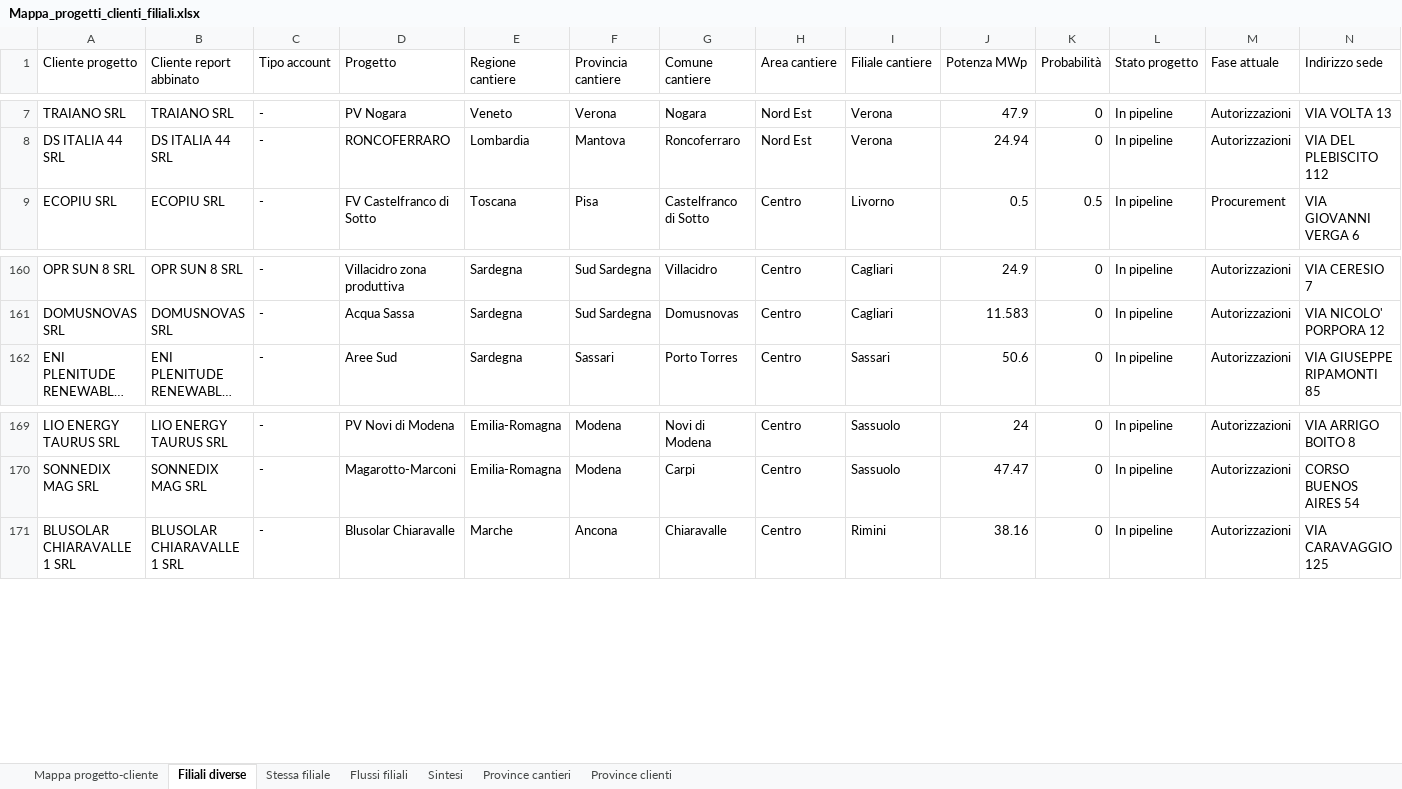
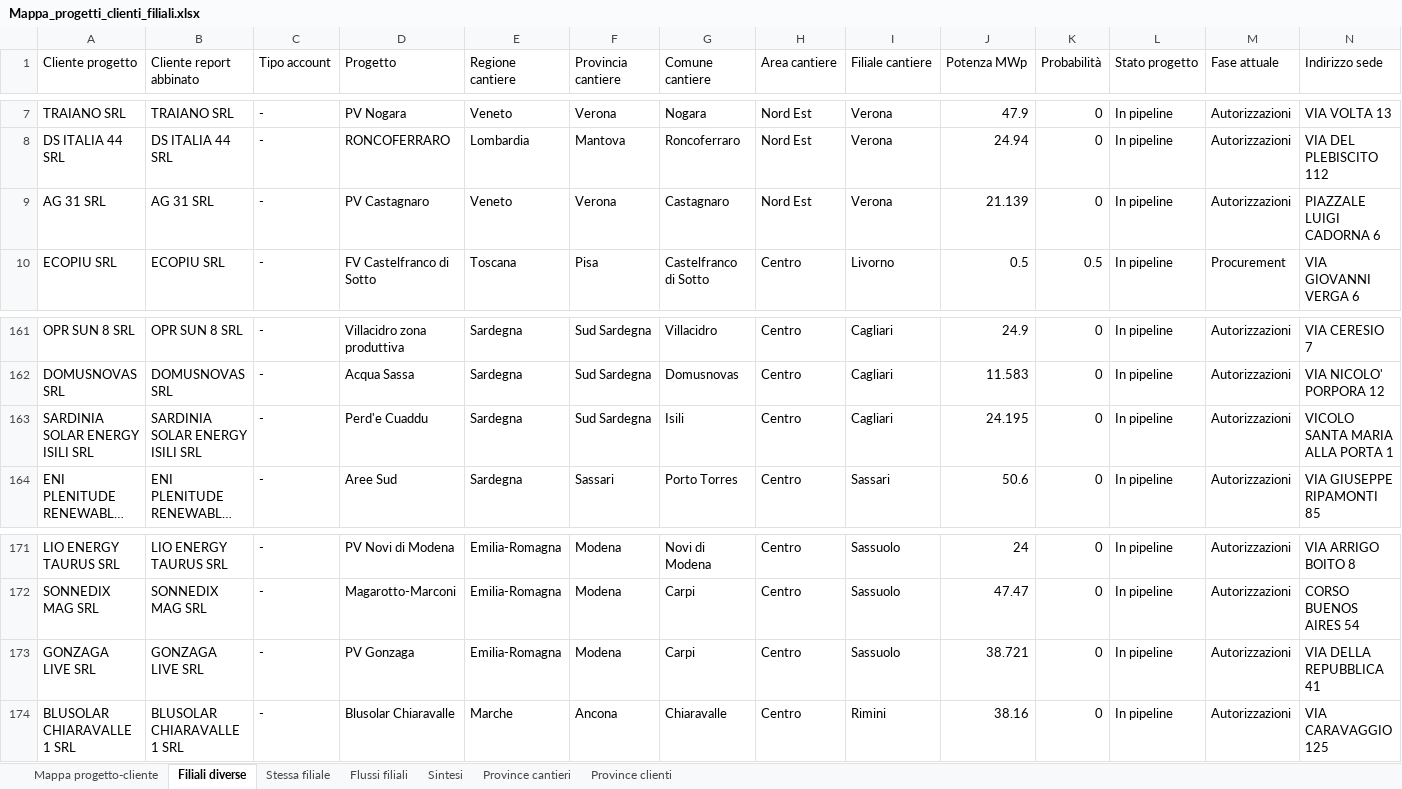
Before and after one commit to EmAnzi3/pv_echarts, an Excel workbook: output/Mappa_progetti_clienti_filiali.xlsx, sheet Filiali diverse, drawn as a sheet; only a part is shown, gaps mark what is left out; long unchanged cells end in …; values as stored, in another font and other column widths than the file's, no borders; rows hold the shown columns only; the diff names each change by its address in the sheet, - before the commit and + after, or states it on an @@ line.

```diff
--- a/output/Mappa_progetti_clienti_filiali.xlsx (sheet Filiali diverse)
+++ b/output/Mappa_progetti_clienti_filiali.xlsx (sheet Filiali diverse)
+row 9: AG 31 SRL | AG 31 SRL | - | PV Castagnaro | Veneto | Verona | Castagnaro | Nord Est | Verona | 21.139 | 0 | In pipeline | Autorizzazioni | PIAZZALE LUIGI CADORNA 6
+row 163: SARDINIA SOLAR ENERGY ISILI SRL | SARDINIA SOLAR ENERGY ISILI SRL | - | Perd'e Cuaddu | Sardegna | Sud Sardegna | Isili | Centro | Cagliari | 24.195 | 0 | In pipeline | Autorizzazioni | VICOLO SANTA MARIA ALLA PORTA 1
+row 173: GONZAGA LIVE SRL | GONZAGA LIVE SRL | - | PV Gonzaga | Emilia-Romagna | Modena | Carpi | Centro | Sassuolo | 38.721 | 0 | In pipeline | Autorizzazioni | VIA DELLA REPUBBLICA 41
```
Also changed, not shown: sheet Mappa progetto-cliente, sheet Province cantieri, sheet Flussi filiali, sheet Stessa filiale, sheet Province clienti, sheet Sintesi, input/report_salesforce.xlsx, output/audit_abbinamenti.xlsx, 1 other file.
